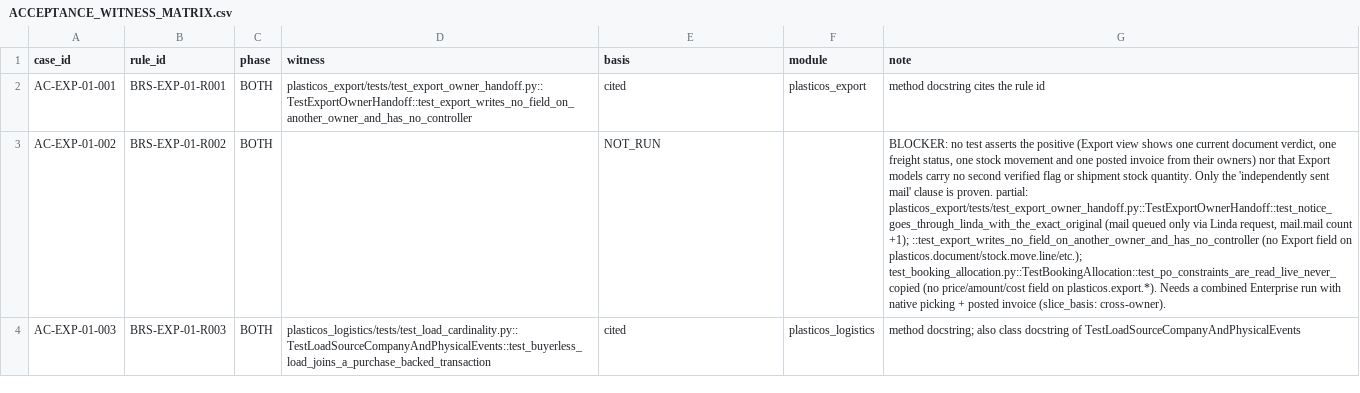
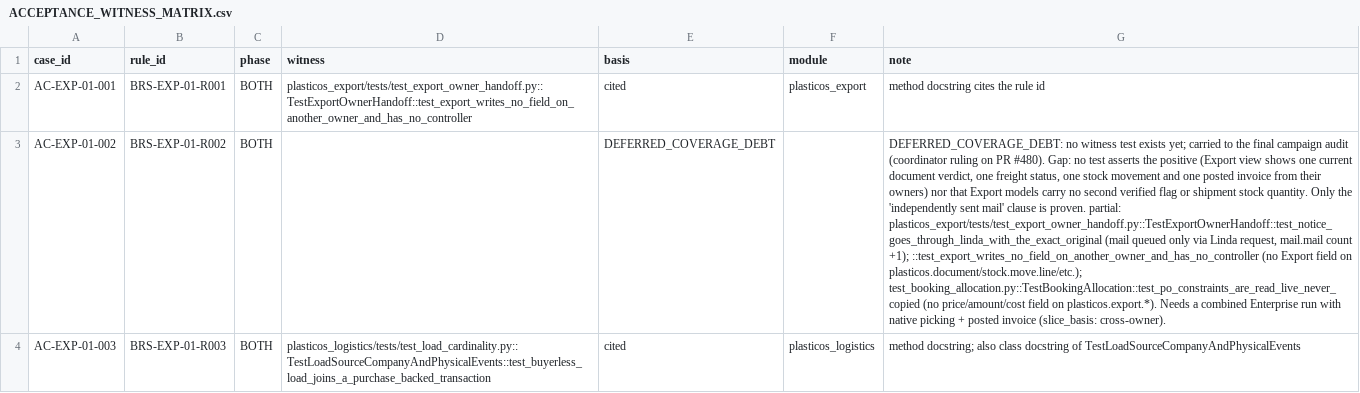
Before and after one commit to cryptoxdog/IB-Odoo_19, a CSV file: docs/campaigns/future-add-ons/PlasticOS_Export/EVIDENCE/S6/ACCEPTANCE_WITNESS_MATRIX.csv, drawn as a sheet; only a part is shown; the diff covers the shown part only; the diff names each change by its address in the sheet, - before the commit and + after, or states it on an @@ line.

```diff
--- a/docs/campaigns/future-add-ons/PlasticOS_Export/EVIDENCE/S6/ACCEPTANCE_WITNESS_MATRIX.csv
+++ b/docs/campaigns/future-add-ons/PlasticOS_Export/EVIDENCE/S6/ACCEPTANCE_WITNESS_MATRIX.csv
-E3 (basis): NOT_RUN
+E3 (basis): DEFERRED_COVERAGE_DEBT
-G3 (note): BLOCKER: no test…
+G3 (note): DEFERRED_COVERAGE_DEBT: no witness test exists yet; carried to the final campaign audit (coordinator ruling on PR #480). Gap: no test…
```
Also changed, not shown: 30 edited cells elsewhere in this file, 5 other files.
